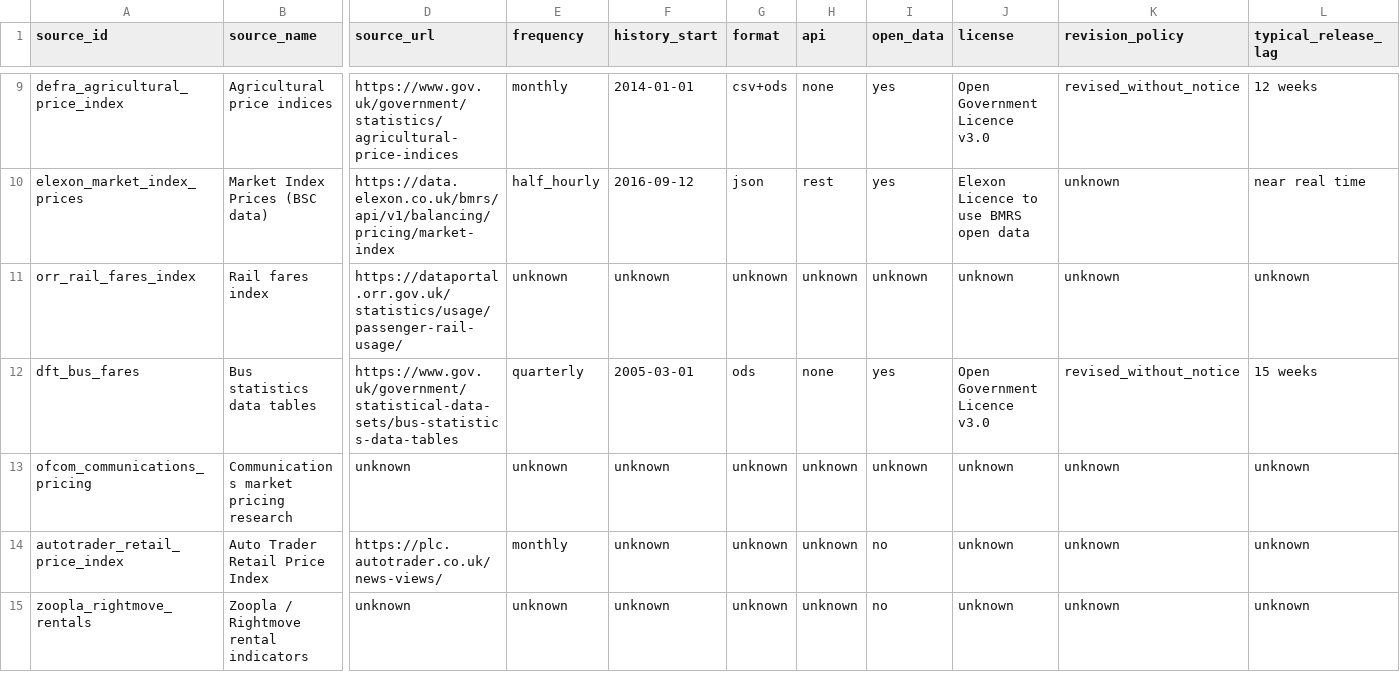
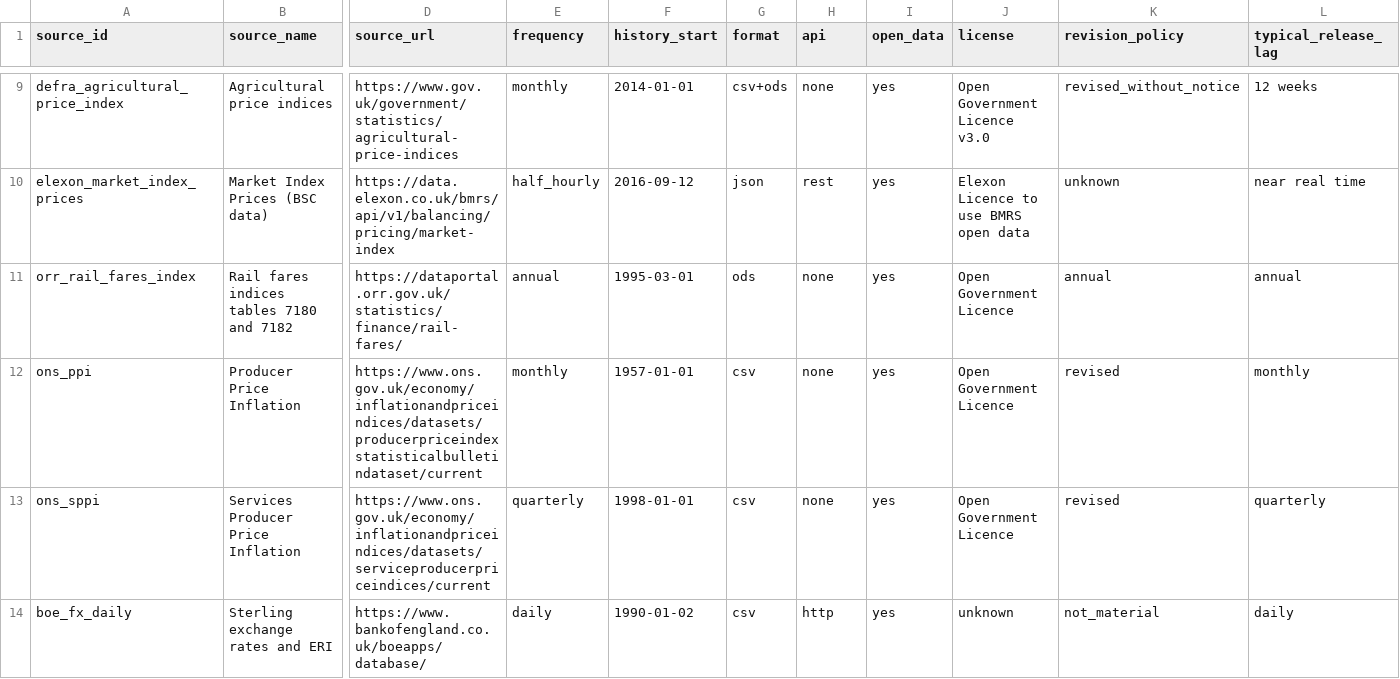
Before and after one commit to lucasweber1202/uk_inflation_predictors, a CSV file: source_registry.csv, drawn as a sheet; only a part is shown, gaps mark what is left out; the shorter side is filled out with more unchanged rows; rows hold the shown columns only; the diff covers the shown part only; the diff names each change by its address in the sheet, - before the commit and + after, or states it on an @@ line.

Commit message:
Update source_registry.csv for expanded predictor fleet

```diff
--- a/source_registry.csv
+++ b/source_registry.csv
-B11 (source_name): Rail fares index
+B11 (source_name): Rail fares indices tables 7180 and 7182
-D11 (source_url): https://dataportal.orr.gov.uk/statistics/usage/passenger-rail-usage/
+D11 (source_url): https://dataportal.orr.gov.uk/statistics/finance/rail-fares/
-E11 (frequency): unknown
+E11 (frequency): annual
-F11 (history_start): unknown
+F11 (history_start): 1995-03-01
-G11 (format): unknown
+G11 (format): ods
-H11 (api): unknown
+H11 (api): none
-I11 (open_data): unknown
+I11 (open_data): yes
-J11 (license): unknown
+J11 (license): Open Government Licence
-K11 (revision_policy): unknown
+K11 (revision_policy): annual
-L11 (typical_release_lag): unknown
+L11 (typical_release_lag): annual
+row 12: ons_ppi | Producer Price Inflation | https://www.ons.gov.uk/economy/inflationandpriceindices/datasets/producerpriceindexstatisticalbulletindataset/current | monthly | 1957-01-01 | csv | none | yes | Open Government Licence | revised | monthly
+row 13: ons_sppi | Services Producer Price Inflation | https://www.ons.gov.uk/economy/inflationandpriceindices/datasets/serviceproducerpriceindices/current | quarterly | 1998-01-01 | csv | none | yes | Open Government Licence | revised | quarterly
+row 14: boe_fx_daily | Sterling exchange rates and ERI | https://www.bankofengland.co.uk/boeapps/database/ | daily | 1990-01-02 | csv | http | yes | unknown | not_material | daily
```
Also changed, not shown: 4 added rows and 13 edited cells elsewhere in this file.
